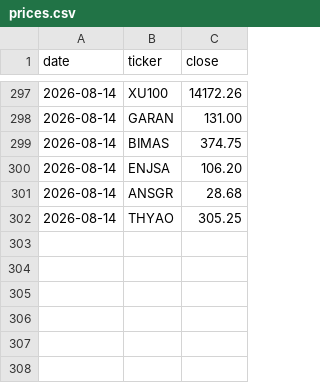
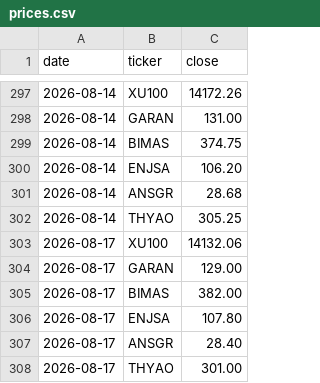
Before and after one commit to mehmedalipazar/finance-agent, a CSV file: data/prices.csv, drawn as a sheet; only a part is shown, gaps mark what is left out.

```diff
--- a/data/prices.csv
+++ b/data/prices.csv
@@ -302 +302,7 @@ date,ticker,close
 2026-08-14,THYAO,305.25
+2026-08-17,XU100,14132.06
+2026-08-17,GARAN,129.00
+2026-08-17,BIMAS,382.00
+2026-08-17,ENJSA,107.80
+2026-08-17,ANSGR,28.40
+2026-08-17,THYAO,301.00
```
Also changed, not shown: data/triggers.csv, data/weights.csv, 1 other file.
